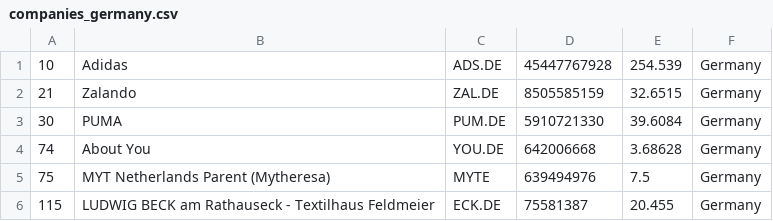
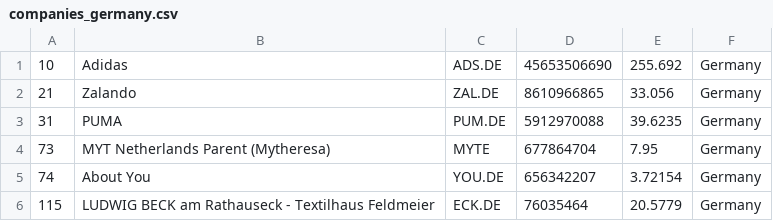
Before and after one commit to GORAMTAR/merida-june-6-2024, a CSV file: companies_germany.csv, drawn as a sheet.

```diff
--- a/companies_germany.csv
+++ b/companies_germany.csv
@@ -1,6 +1,6 @@
-"10","Adidas","ADS.DE","45447767928","254.539","Germany"
-"21","Zalando","ZAL.DE","8505585159","32.6515","Germany"
-"30","PUMA","PUM.DE","5910721330","39.6084","Germany"
-"74","About You","YOU.DE","642006668","3.68628","Germany"
-"75","MYT Netherlands Parent (Mytheresa)","MYTE","639494976","7.5","Germany"
-"115","LUDWIG BECK am Rathauseck - Textilhaus Feldmeier","ECK.DE","75581387","20.455","Germany"
+"10","Adidas","ADS.DE","45653506690","255.692","Germany"
+"21","Zalando","ZAL.DE","8610966865","33.056","Germany"
+"31","PUMA","PUM.DE","5912970088","39.6235","Germany"
+"73","MYT Netherlands Parent (Mytheresa)","MYTE","677864704","7.95","Germany"
+"74","About You","YOU.DE","656342207","3.72154","Germany"
+"115","LUDWIG BECK am Rathauseck - Textilhaus Feldmeier","ECK.DE","76035464","20.5779","Germany"
```
Also changed, not shown: companies-all.csv, companies_france.csv, 1 other file.
